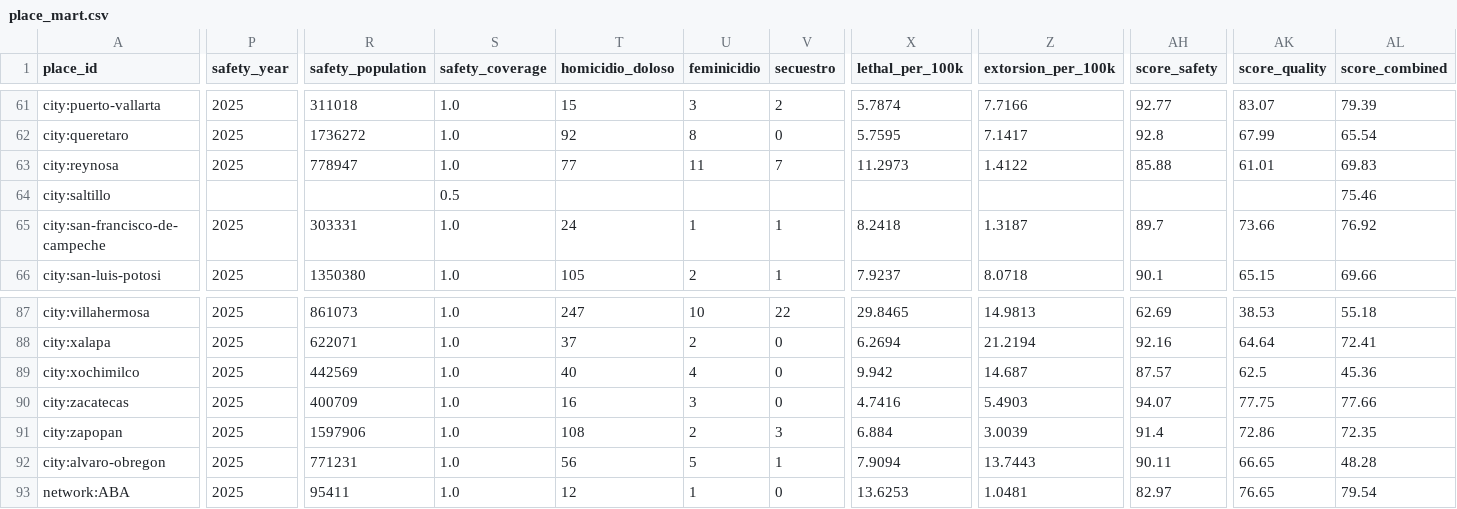
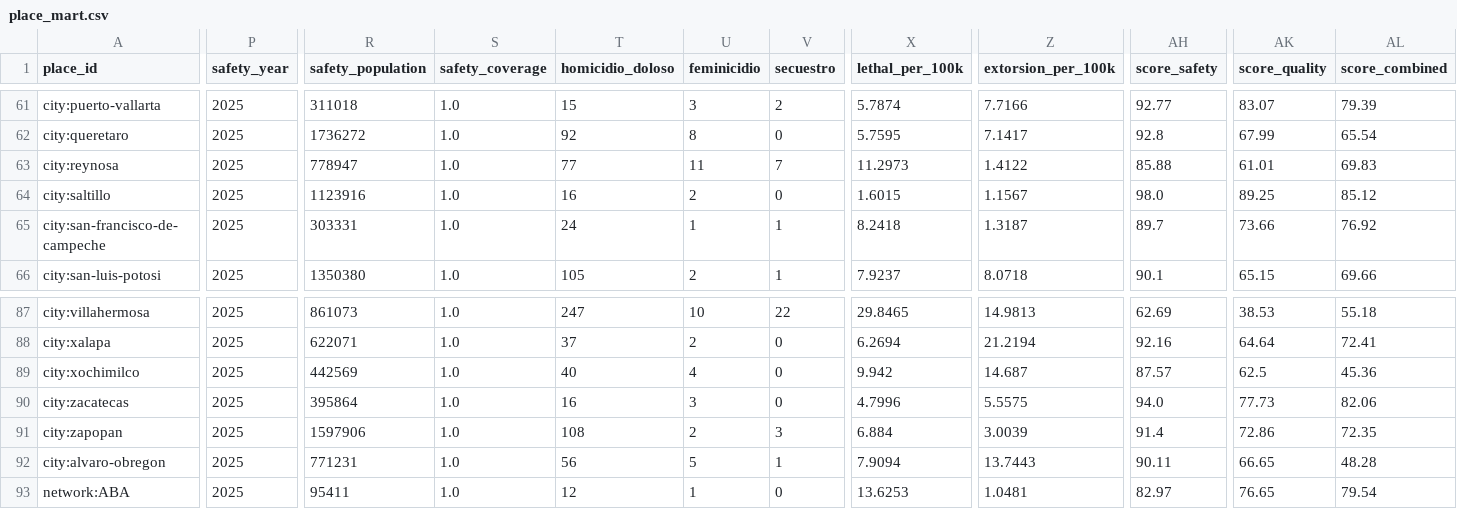
Before and after one commit to Eflores1122/mx-open-air-quality, a CSV file: data/livability/metrics/place_mart.csv, drawn as a sheet; only a part is shown, gaps mark what is left out; the diff covers the shown part only; the diff names each change by its address in the sheet, - before the commit and + after, or states it on an @@ line.

```diff
--- a/data/livability/metrics/place_mart.csv
+++ b/data/livability/metrics/place_mart.csv
-P64 (safety_year): (empty)
+P64 (safety_year): 2025
-R64 (safety_population): (empty)
+R64 (safety_population): 1123916
-S64 (safety_coverage): 0.5
+S64 (safety_coverage): 1.0
-T64 (homicidio_doloso): (empty)
+T64 (homicidio_doloso): 16
-U64 (feminicidio): (empty)
+U64 (feminicidio): 2
-V64 (secuestro): (empty)
+V64 (secuestro): 0
-X64 (lethal_per_100k): (empty)
+X64 (lethal_per_100k): 1.6015
-Z64 (extorsion_per_100k): (empty)
+Z64 (extorsion_per_100k): 1.1567
-AH64 (score_safety): (empty)
+AH64 (score_safety): 98.0
-AK64 (score_quality): (empty)
+AK64 (score_quality): 89.25
-AL64 (score_combined): 75.46
+AL64 (score_combined): 85.12
-R90 (safety_population): 400709
+R90 (safety_population): 395864
-X90 (lethal_per_100k): 4.7416
+X90 (lethal_per_100k): 4.7996
-Z90 (extorsion_per_100k): 5.4903
+Z90 (extorsion_per_100k): 5.5575
-AH90 (score_safety): 94.07
+AH90 (score_safety): 94.0
-AK90 (score_quality): 77.75
+AK90 (score_quality): 77.73
-AL90 (score_combined): 77.66
+AL90 (score_combined): 82.06
```
Also changed, not shown: 11 edited cells elsewhere in this file, data/livability/metrics/place_municipalities.csv, data/livability/samples/ensu_municipios.csv, 26 other files.
